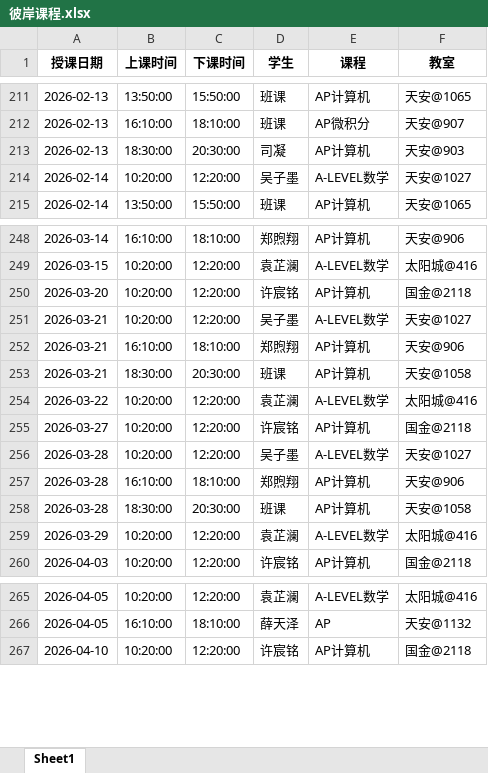
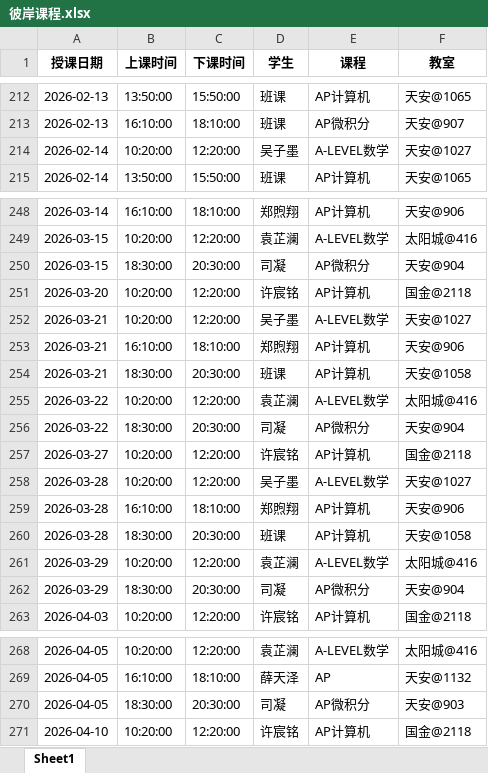
Before and after one commit to xiulikun/course-schedule, an Excel workbook: 彼岸课程.xlsx, sheet Sheet1, drawn as a sheet; only a part is shown, gaps mark what is left out; values as stored, in another font and other column widths than the file's, no borders; removed rows and columns are numbered as before the commit, all else as after; the diff covers the shown part only; the diff names each change by its address in the sheet, - before the commit and + after, or states it on an @@ line.

```diff
--- a/彼岸课程.xlsx (sheet Sheet1)
+++ b/彼岸课程.xlsx (sheet Sheet1)
-row 213: 2026-02-13 | 18:30:00 | 20:30:00 | 司凝 | AP计算机 | 天安@903
+row 250: 2026-03-15 | 18:30:00 | 20:30:00 | 司凝 | AP微积分 | 天安@904
+row 256: 2026-03-22 | 18:30:00 | 20:30:00 | 司凝 | AP微积分 | 天安@904
+row 262: 2026-03-29 | 18:30:00 | 20:30:00 | 司凝 | AP微积分 | 天安@904
+row 270: 2026-04-05 | 18:30:00 | 20:30:00 | 司凝 | AP微积分 | 天安@903
```
Also changed, not shown: 6 added rows, 1 removed row and 1 edited cell elsewhere in this sheet.
